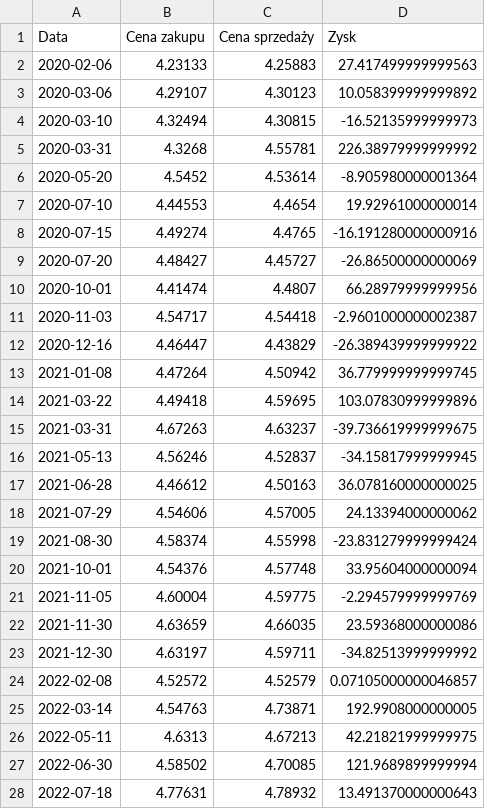
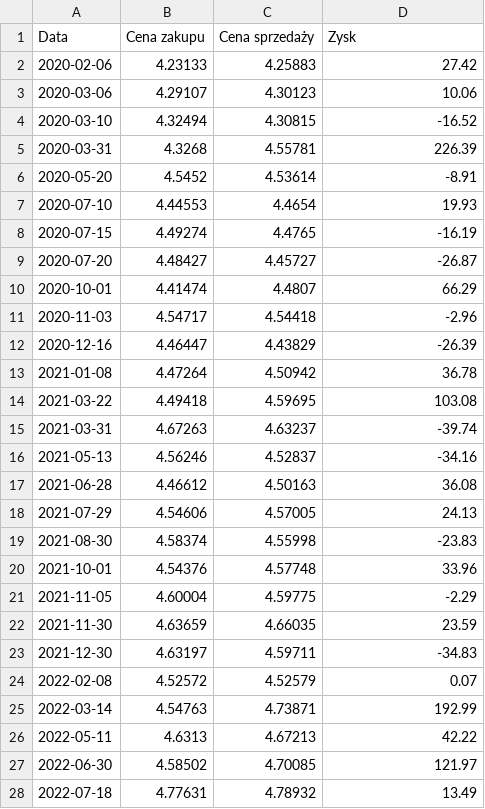
Before and after one commit to KanarekLife/NM, a CSV file: Project01/raport/eurpln-sells.csv, drawn as a sheet; only a part is shown; the diff covers the shown part only.

Commit message:
finishes to project

```diff
--- a/Project01/raport/eurpln-sells.csv
+++ b/Project01/raport/eurpln-sells.csv
@@ -1,28 +1,28 @@
 Data,Cena zakupu,Cena sprzedaży,Zysk
-2020-02-06,4.23133,4.25883,27.417499999999563
-2020-03-06,4.29107,4.30123,10.058399999999892
-2020-03-10,4.32494,4.30815,-16.52135999999973
-2020-03-31,4.3268,4.55781,226.38979999999992
-2020-05-20,4.5452,4.53614,-8.905980000001364
-2020-07-10,4.44553,4.4654,19.92961000000014
-2020-07-15,4.49274,4.4765,-16.191280000000916
-2020-07-20,4.48427,4.45727,-26.86500000000069
-2020-10-01,4.41474,4.4807,66.28979999999956
-2020-11-03,4.54717,4.54418,-2.9601000000002387
-2020-12-16,4.46447,4.43829,-26.389439999999922
-2021-01-08,4.47264,4.50942,36.779999999999745
-2021-03-22,4.49418,4.59695,103.07830999999896
-2021-03-31,4.67263,4.63237,-39.736619999999675
-2021-05-13,4.56246,4.52837,-34.15817999999945
-2021-06-28,4.46612,4.50163,36.078160000000025
-2021-07-29,4.54606,4.57005,24.13394000000062
-2021-08-30,4.58374,4.55998,-23.831279999999424
-2021-10-01,4.54376,4.57748,33.95604000000094
-2021-11-05,4.60004,4.59775,-2.294579999999769
-2021-11-30,4.63659,4.66035,23.59368000000086
-2021-12-30,4.63197,4.59711,-34.82513999999992
-2022-02-08,4.52572,4.52579,0.07105000000046857
-2022-03-14,4.54763,4.73871,192.9908000000005
-2022-05-11,4.6313,4.67213,42.21821999999975
-2022-06-30,4.58502,4.70085,121.9689899999994
-2022-07-18,4.77631,4.78932,13.491370000000643
+2020-02-06,4.23133,4.25883,27.42
+2020-03-06,4.29107,4.30123,10.06
+2020-03-10,4.32494,4.30815,-16.52
+2020-03-31,4.3268,4.55781,226.39
+2020-05-20,4.5452,4.53614,-8.91
+2020-07-10,4.44553,4.4654,19.93
+2020-07-15,4.49274,4.4765,-16.19
+2020-07-20,4.48427,4.45727,-26.87
+2020-10-01,4.41474,4.4807,66.29
+2020-11-03,4.54717,4.54418,-2.96
+2020-12-16,4.46447,4.43829,-26.39
+2021-01-08,4.47264,4.50942,36.78
+2021-03-22,4.49418,4.59695,103.08
+2021-03-31,4.67263,4.63237,-39.74
+2021-05-13,4.56246,4.52837,-34.16
+2021-06-28,4.46612,4.50163,36.08
+2021-07-29,4.54606,4.57005,24.13
+2021-08-30,4.58374,4.55998,-23.83
+2021-10-01,4.54376,4.57748,33.96
+2021-11-05,4.60004,4.59775,-2.29
+2021-11-30,4.63659,4.66035,23.59
+2021-12-30,4.63197,4.59711,-34.83
+2022-02-08,4.52572,4.52579,0.07
+2022-03-14,4.54763,4.73871,192.99
+2022-05-11,4.6313,4.67213,42.22
+2022-06-30,4.58502,4.70085,121.97
+2022-07-18,4.77631,4.78932,13.49
```
Also changed, not shown: 2 edited cells elsewhere in this file, Project01/raport/cdp-sells.csv, Project01/raport/cdp_improved.csv, 6 other files.
